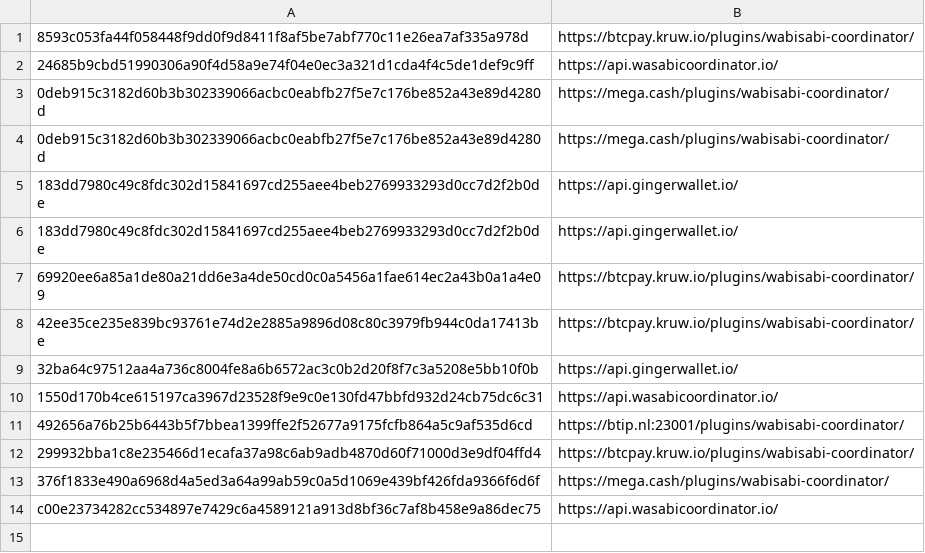
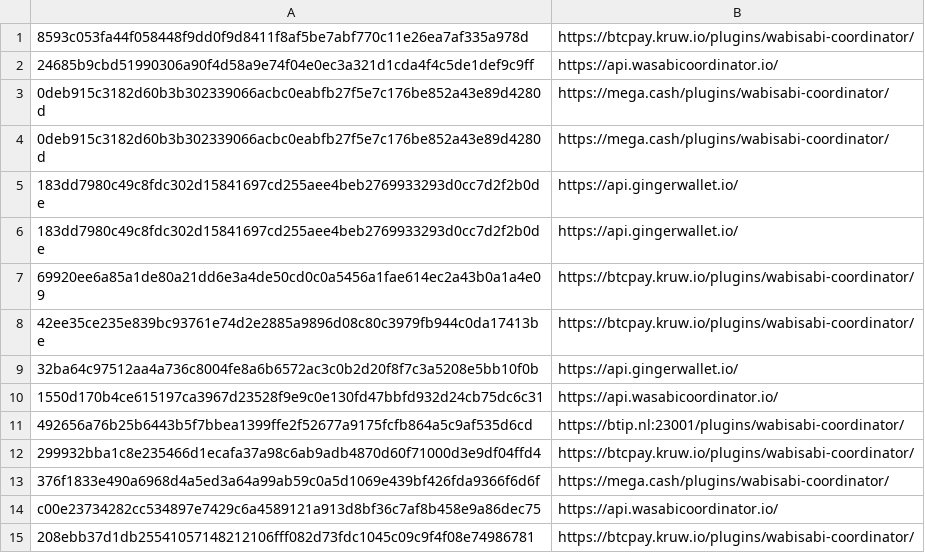
Before and after one commit to WabiSabiIdStore/WabiSabiIdStore, a CSV file: WabiSabiIdStore.csv, drawn as a sheet; the diff names each change by its address in the sheet, - before the commit and + after, or states it on an @@ line.

Commit message:
WabiSabiIdStore.csv

```diff
--- a/WabiSabiIdStore.csv
+++ b/WabiSabiIdStore.csv
+row 15: 208ebb37d1db25541057148212106fff082d73fdc1045c09c9f4f08e74986781 | https://btcpay.kruw.io/plugins/wabisabi-coordinator/
```
